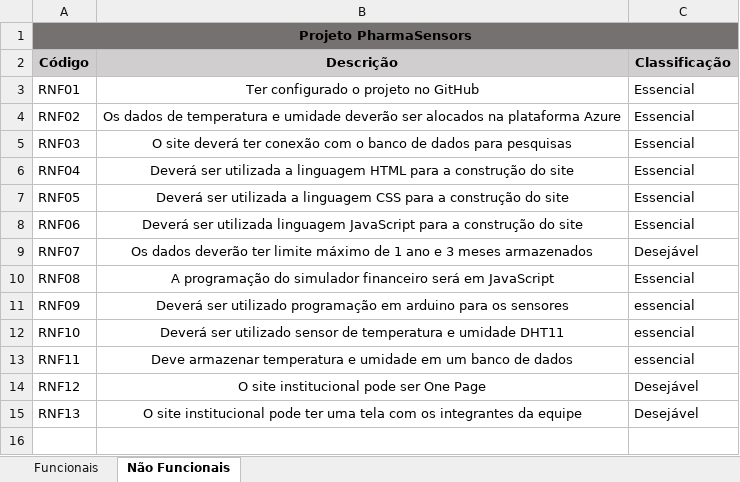
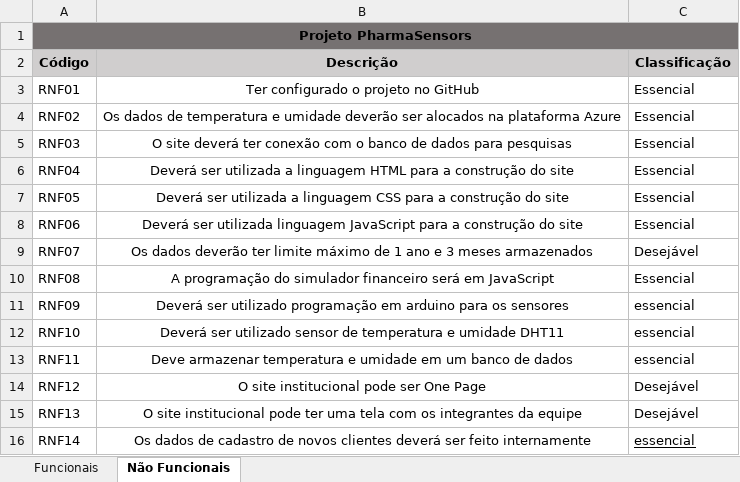
Before and after one commit to BandTec/grupo9-ads, an Excel workbook: documentacao/requisitos/Requisitos.xlsx, sheet Não Funcionais, drawn as a sheet; values as stored, in another font and other column widths than the file's, no borders; conditional formats not drawn; the diff names each change by its address in the sheet, - before the commit and + after, or states it on an @@ line.

Commit message:
atualizada planilha de requisitos, funcional e não funcional. Adicionando planilha de cadastro (interno)

```diff
--- a/documentacao/requisitos/Requisitos.xlsx (sheet Não Funcionais)
+++ b/documentacao/requisitos/Requisitos.xlsx (sheet Não Funcionais)
+row 16: RNF14 | Os dados de cadastro de novos clientes deverá ser feito internamente | essencial
```
Also changed, not shown: sheet Funcionais, documentacao/riscos_projeto.xlsx.
